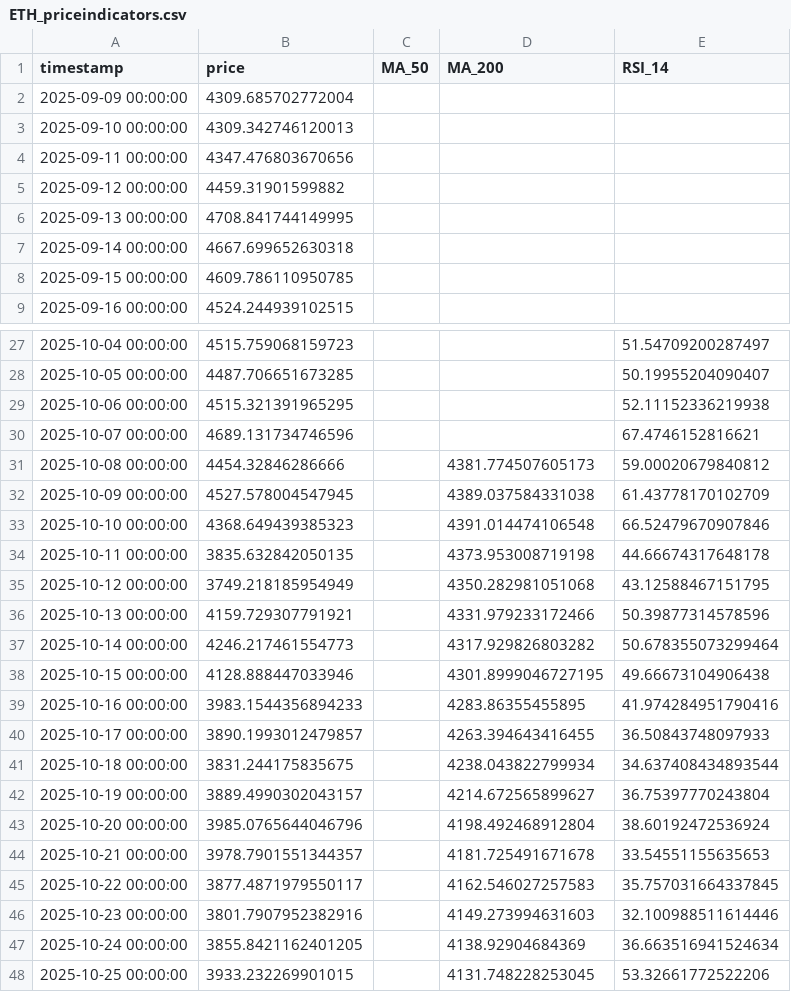
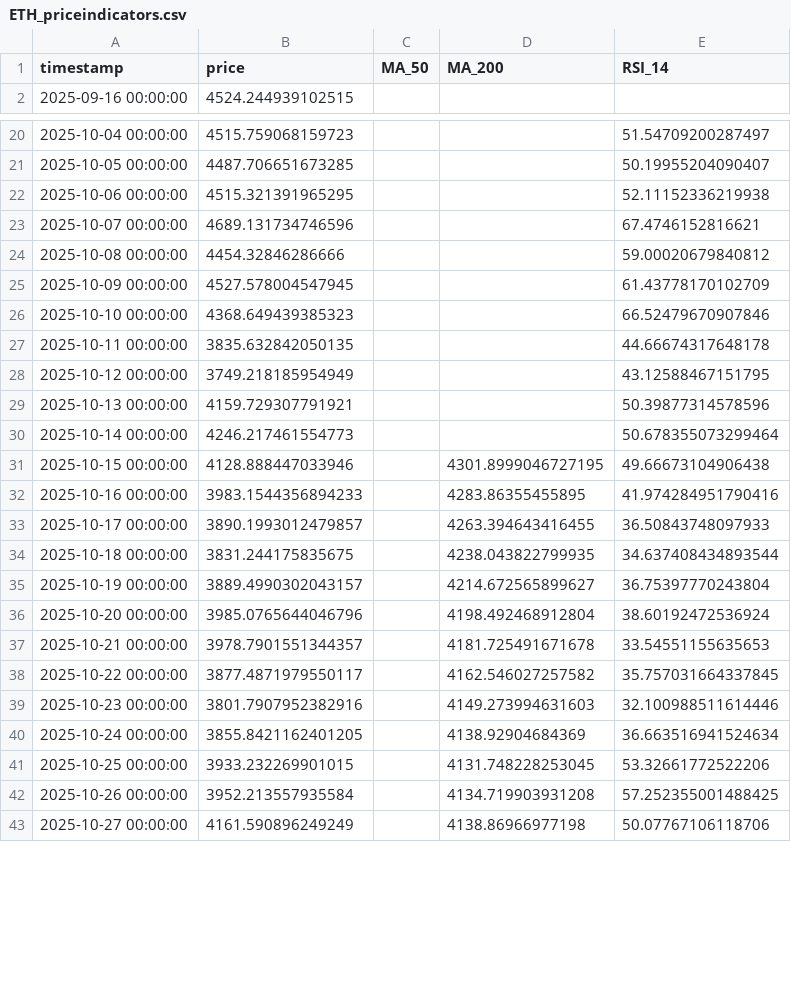
Before and after one commit to Fedric-Reform/MarketDataResearch2, a CSV file: ETH_priceindicators.csv, drawn as a sheet; only a part is shown, gaps mark what is left out; the shorter side is filled out with more unchanged rows; the diff covers the shown part only.

```diff
--- a/ETH_priceindicators.csv
+++ b/ETH_priceindicators.csv
@@ -1,9 +1,2 @@
 timestamp,price,MA_50,MA_200,RSI_14
-2025-09-09 00:00:00,4309.685702772004,,,
-2025-09-10 00:00:00,4309.342746120013,,,
-2025-09-11 00:00:00,4347.476803670656,,,
-2025-09-12 00:00:00,4459.31901599882,,,
-2025-09-13 00:00:00,4708.841744149995,,,
-2025-09-14 00:00:00,4667.699652630318,,,
-2025-09-15 00:00:00,4609.786110950785,,,
 2025-09-16 00:00:00,4524.244939102515,,,
@@ -30,9 +23,9 @@ timestamp,price,MA_50,MA_200,RSI_14
 2025-10-07 00:00:00,4689.131734746596,,,67.4746152816621
-2025-10-08 00:00:00,4454.32846286666,,4381.774507605173,59.00020679840812
-2025-10-09 00:00:00,4527.578004547945,,4389.037584331038,61.43778170102709
-2025-10-10 00:00:00,4368.649439385323,,4391.014474106548,66.52479670907846
-2025-10-11 00:00:00,3835.632842050135,,4373.953008719198,44.66674317648178
-2025-10-12 00:00:00,3749.218185954949,,4350.282981051068,43.12588467151795
-2025-10-13 00:00:00,4159.729307791921,,4331.979233172466,50.39877314578596
-2025-10-14 00:00:00,4246.217461554773,,4317.929826803282,50.678355073299464
+2025-10-08 00:00:00,4454.32846286666,,,59.00020679840812
+2025-10-09 00:00:00,4527.578004547945,,,61.43778170102709
+2025-10-10 00:00:00,4368.649439385323,,,66.52479670907846
+2025-10-11 00:00:00,3835.632842050135,,,44.66674317648178
+2025-10-12 00:00:00,3749.218185954949,,,43.12588467151795
+2025-10-13 00:00:00,4159.729307791921,,,50.39877314578596
+2025-10-14 00:00:00,4246.217461554773,,,50.678355073299464
 2025-10-15 00:00:00,4128.888447033946,,4301.8999046727195,49.66673104906438
@@ -40,3 +33,3 @@ timestamp,price,MA_50,MA_200,RSI_14
 2025-10-17 00:00:00,3890.1993012479857,,4263.394643416455,36.50843748097933
-2025-10-18 00:00:00,3831.244175835675,,4238.043822799934,34.637408434893544
+2025-10-18 00:00:00,3831.244175835675,,4238.043822799935,34.637408434893544
 2025-10-19 00:00:00,3889.4990302043157,,4214.672565899627,36.75397770243804
@@ -44,3 +37,3 @@ timestamp,price,MA_50,MA_200,RSI_14
 2025-10-21 00:00:00,3978.7901551344357,,4181.725491671678,33.54551155635653
-2025-10-22 00:00:00,3877.4871979550117,,4162.546027257583,35.757031664337845
+2025-10-22 00:00:00,3877.4871979550117,,4162.546027257582,35.757031664337845
 2025-10-23 00:00:00,3801.7907952382916,,4149.273994631603,32.100988511614446
```
Also changed, not shown: 8 added rows, 1 removed row and 17 edited cells elsewhere in this file, BTC_priceindicators.csv.
